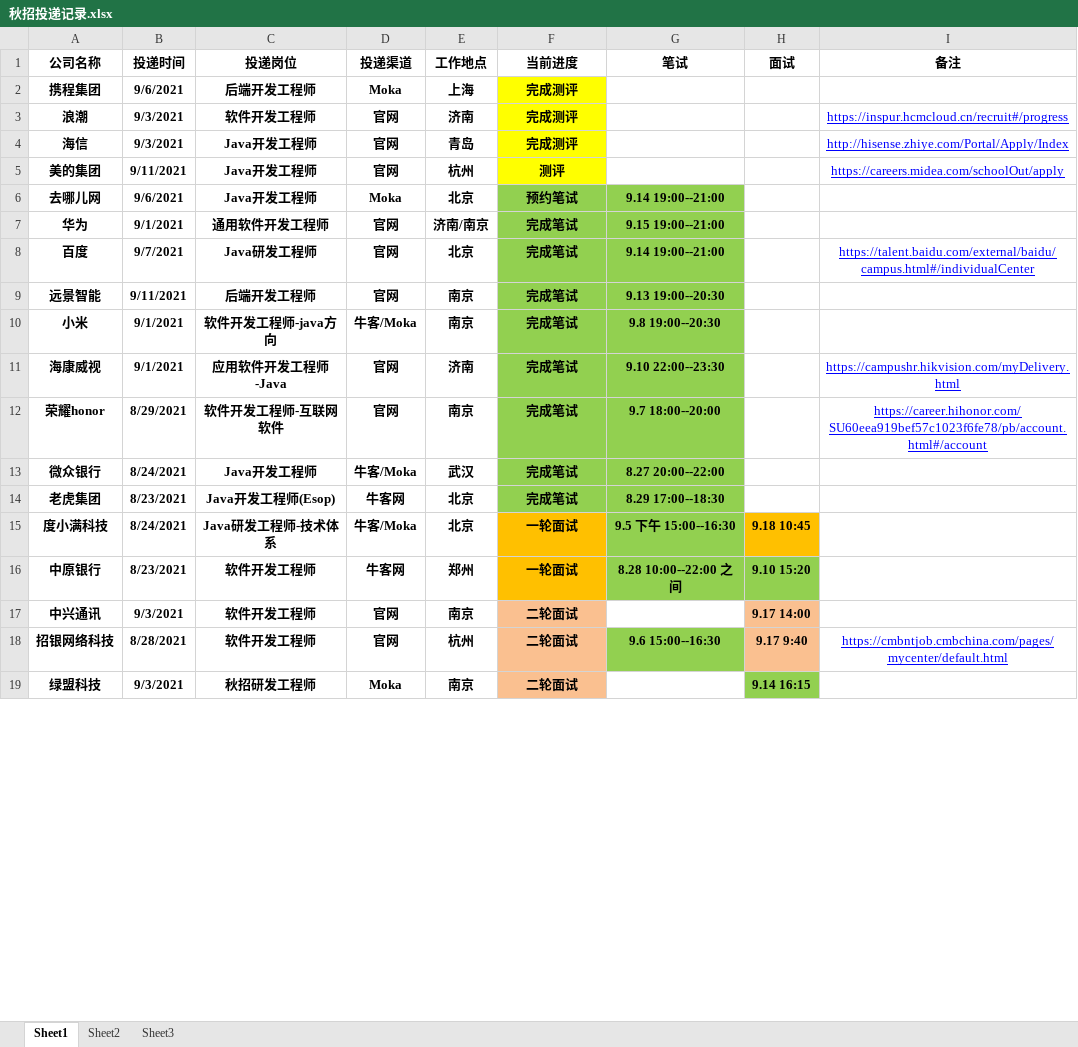
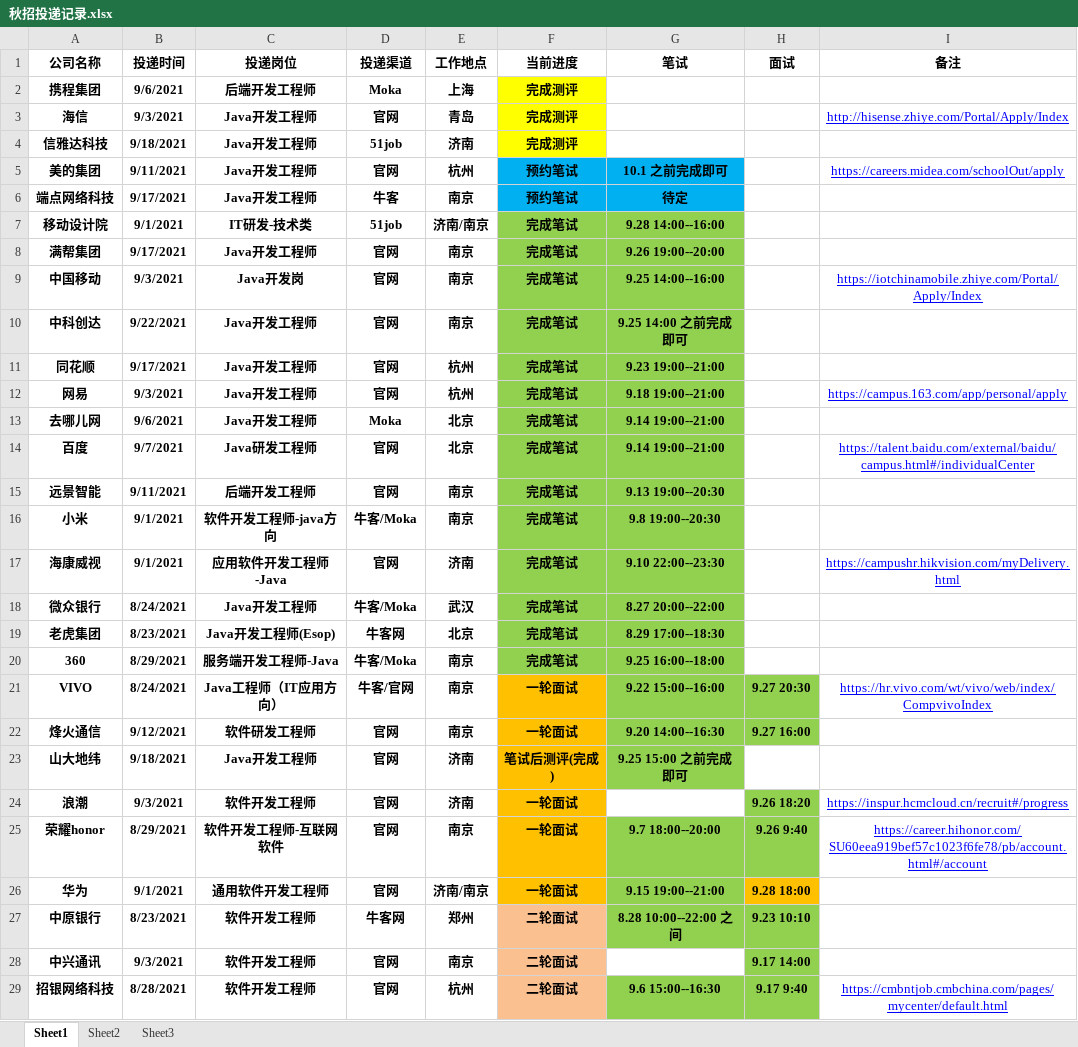
Before and after one commit to zqf787351070/mynote, an Excel workbook: target/classes/秋招投递记录.xlsx, sheet Sheet1, drawn as a sheet; only a part is shown; values as stored, in another font and other column widths than the file's, no borders; table styles not drawn; removed rows and columns are numbered as before the commit, all else as after; the diff covers the shown part only; the diff names each change by its address in the sheet, - before the commit and + after, or states it on an @@ line.

```diff
--- a/target/classes/秋招投递记录.xlsx (sheet Sheet1)
+++ b/target/classes/秋招投递记录.xlsx (sheet Sheet1)
-row 3: 浪潮 | 9/3/2021 | 软件开发工程师 | 官网 | 济南 | 完成测评 |  |  | https://inspur.hcmcloud.cn/recruit#/progress
+row 4: 信雅达科技 | 9/18/2021 | Java开发工程师 | 51job | 济南 | 完成测评
-F5 (当前进度): 测评
+F5 (当前进度): 预约笔试
-F5 fill: #FFFF00
+F5 fill: #00B0F0
-G5 (笔试): (empty)
+G5 (笔试): 10.1 之前完成即可
-G5 fill: none
+G5 fill: #00B0F0
+row 6: 端点网络科技 | 9/17/2021 | Java开发工程师 | 牛客 | 南京 | 预约笔试 | 待定
+row 7: 移动设计院 | 9/1/2021 | IT研发-技术类 | 51job | 济南/南京 | 完成笔试 | 9.28 14:00--16:00
+row 8: 满帮集团 | 9/17/2021 | Java开发工程师 | 官网 | 南京 | 完成笔试 | 9.26 19:00--20:00
+row 9: 中国移动 | 9/3/2021 | Java开发岗 | 官网 | 南京 | 完成笔试 | 9.25 14:00--16:00 |  | https://iotchinamobile.zhiye.com/Portal/Apply/Index
+row 10: 中科创达 | 9/22/2021 | Java开发工程师 | 官网 | 南京 | 完成笔试 | 9.25 14:00 之前完成即可
+row 11: 同花顺 | 9/17/2021 | Java开发工程师 | 官网 | 杭州 | 完成笔试 | 9.23 19:00--21:00
+row 12: 网易 | 9/3/2021 | Java开发工程师 | 官网 | 杭州 | 完成笔试 | 9.18 19:00--21:00 |  | https://campus.163.com/app/personal/apply
-F13 (当前进度): 预约笔试
+F13 (当前进度): 完成笔试
-row 7: 华为 | 9/1/2021 | 通用软件开发工程师 | 官网 | 济南/南京 | 完成笔试 | 9.15 19:00--21:00
-row 12: 荣耀honor | 8/29/2021 | 软件开发工程师-互联网软件 | 官网 | 南京 | 完成笔试 | 9.7 18:00--20:00 |  | https://career.hihonor.com/SU60eea919bef57c1023f6fe78/pb/account.html#/account
-row 15: 度小满科技 | 8/24/2021 | Java研发工程师-技术体系 | 牛客/Moka | 北京 | 一轮面试 | 9.5 下午 15:00--16:30 | 9.18 10:45
+row 20: 360 | 8/29/2021 | 服务端开发工程师-Java | 牛客/Moka | 南京 | 完成笔试 | 9.25 16:00--18:00
+row 21: VIVO | 8/24/2021 | Java工程师（IT应用方向） | 牛客/官网 | 南京 | 一轮面试 | 9.22 15:00--16:00 | 9.27 20:30 | https://hr.vivo.com/wt/vivo/web/index/CompvivoIndex
+row 22: 烽火通信 | 9/12/2021 | 软件研发工程师 | 官网 | 南京 | 一轮面试 | 9.20 14:00--16:30 | 9.27 16:00
+row 23: 山大地纬 | 9/18/2021 | Java开发工程师 | 官网 | 济南 | 笔试后测评(完成) | 9.25 15:00 之前完成即可
+row 24: 浪潮 | 9/3/2021 | 软件开发工程师 | 官网 | 济南 | 一轮面试 |  | 9.26 18:20 | https://inspur.hcmcloud.cn/recruit#/progress
+row 25: 荣耀honor | 8/29/2021 | 软件开发工程师-互联网软件 | 官网 | 南京 | 一轮面试 | 9.7 18:00--20:00 | 9.26 9:40 | https://career.hihonor.com/SU60eea919bef57c1023f6fe78/pb/account.html#/account
+row 26: 华为 | 9/1/2021 | 通用软件开发工程师 | 官网 | 济南/南京 | 一轮面试 | 9.15 19:00--21:00 | 9.28 18:00
-F27 (当前进度): 一轮面试
+F27 (当前进度): 二轮面试
-F27 fill: #FFC000
+F27 fill: #FAC090
-H27 (面试): 9.10 15:20
+H27 (面试): 9.23 10:10
-H28:H29 fill: #FAC090
+H28:H29 fill: #92D050
-row 19: 绿盟科技 | 9/3/2021 | 秋招研发工程师 | Moka | 南京 | 二轮面试 |  | 9.14 16:15
```
Also changed, not shown: 12 added rows, 14 removed rows, 8 edited cells and cell formats elsewhere in this sheet, src/main/resources/秋招投递记录.xlsx, 18 other files.
